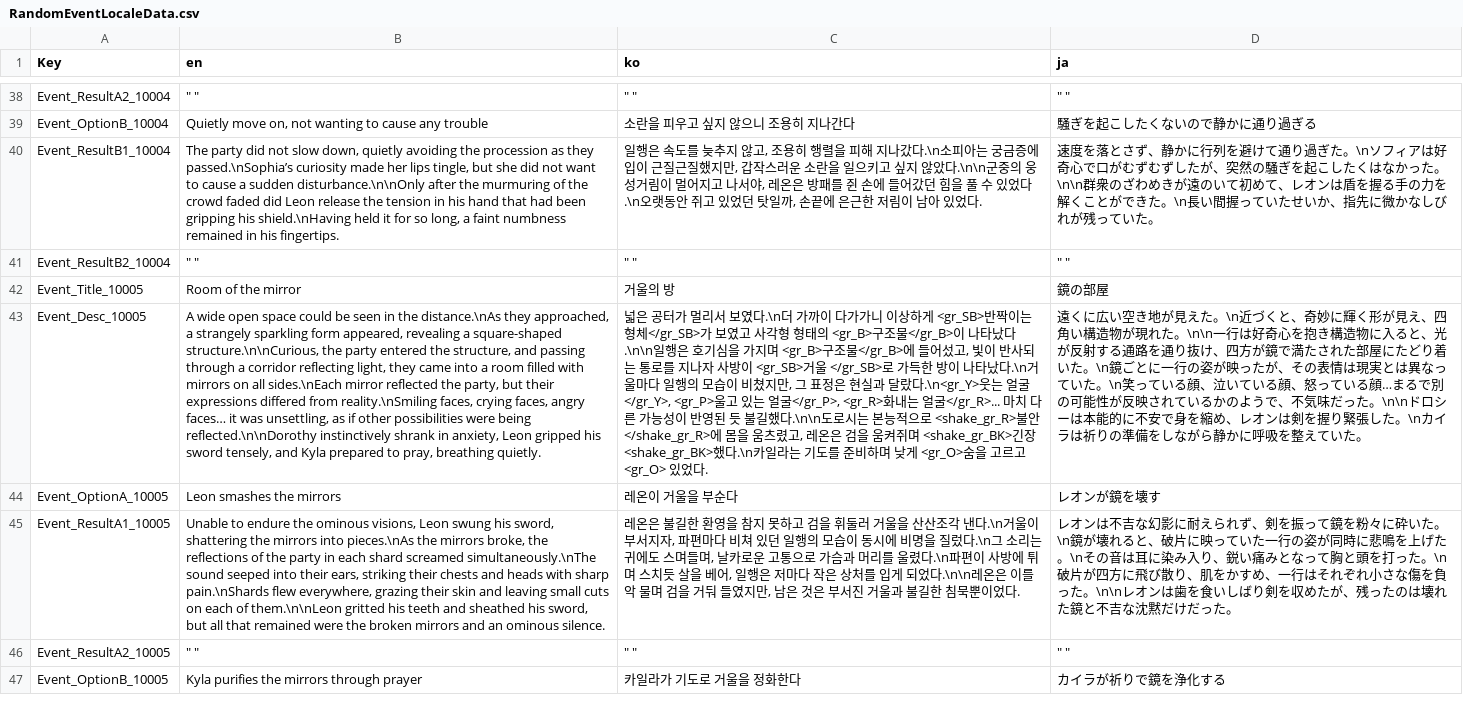
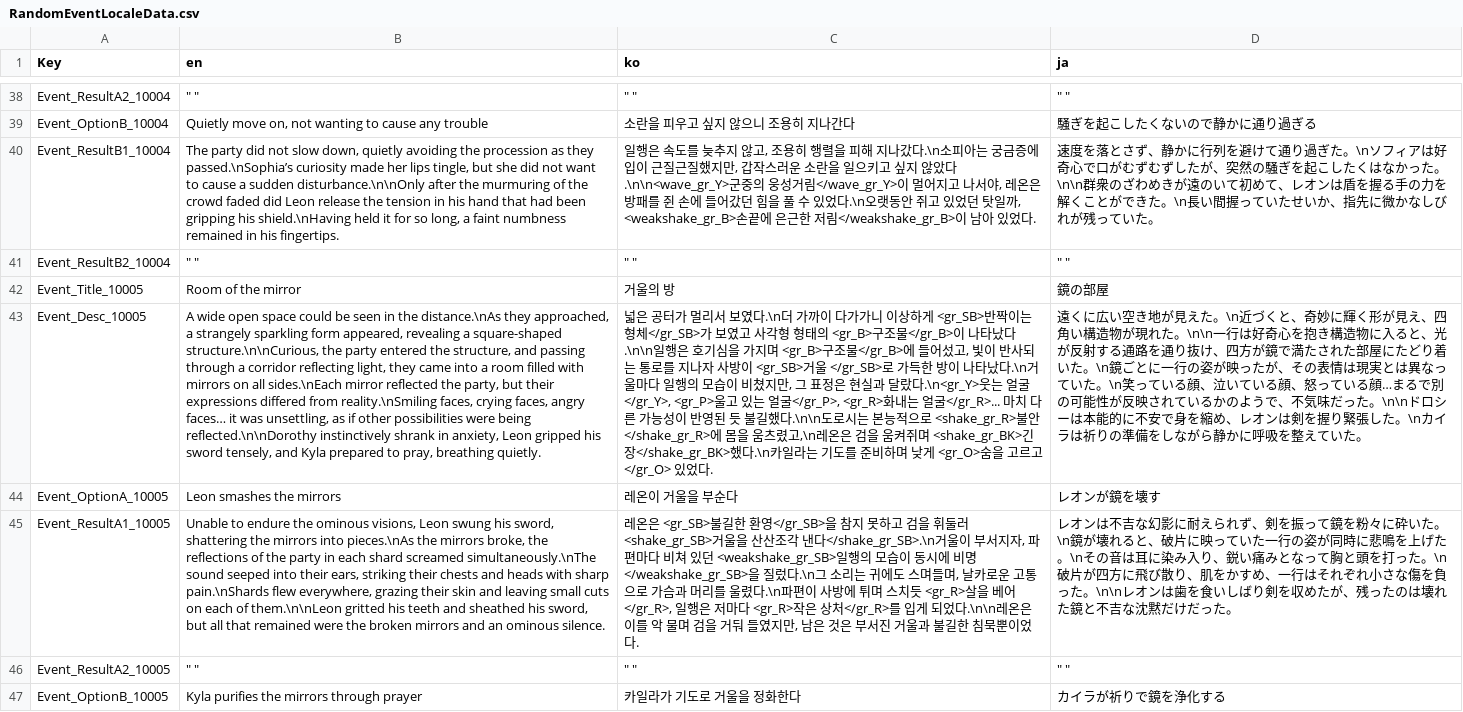
Before and after one commit to The-Fable-Unwritten-Final/The_Fable_Unwritten, a CSV file: Assets/Resources/ExternalFiles/RandomEventLocaleData.csv, drawn as a sheet; only a part is shown, gaps mark what is left out; the diff covers the shown part only; the diff names each change by its address in the sheet, - before the commit and + after, or states it on an @@ line.

```diff
--- a/Assets/Resources/ExternalFiles/RandomEventLocaleData.csv
+++ b/Assets/Resources/ExternalFiles/RandomEventLocaleData.csv
-C40 (ko): …않았다.\n\n군중의 웅성거림이 멀어지고 나서야, 레온은 방패를 쥔 손에 들어갔던 힘을 풀 수 있었다.\n오랫동안 쥐고 있었던 탓일까, 손끝에 은근한 저림이 남아…
+C40 (ko): …않았다.\n\n<wave_gr_Y>군중의 웅성거림</wave_gr_Y>이 멀어지고 나서야, 레온은 방패를 쥔 손에 들어갔던 힘을 풀 수 있었다.\n오랫동안 쥐고 있었던 탓일까, <weakshake_gr_B>손끝에 은근한 저림</weakshake_gr_B>이 남아…
-C43 (ko): …움츠렸고, 레온은 검을 움켜쥐며 <shake_gr_BK>긴장<shake_gr_BK>했다.\n카일라는 기도를 준비하며 낮게 <gr_O>숨을 고르고<gr_O> 있었다.
+C43 (ko): …움츠렸고,\n레온은 검을 움켜쥐며 <shake_gr_BK>긴장</shake_gr_BK>했다.\n카일라는 기도를 준비하며 낮게 <gr_O>숨을 고르고</gr_O> 있었다.
-C45 (ko): 레온은 불길한 환영을 참지 못하고 검을 휘둘러 거울을 산산조각 낸다.\n거울이 부서지자, 파편마다 비쳐 있던 일행의 모습이 동시에 비명을 질렀다.\n그 소리는 귀에도 스며들며, 날카로운 고통으로 가슴과 머리를 울렸다.\n파편이 사방에 튀며 스치듯 살을 베어, 일행은 저마다 작은 상처를 입게…
+C45 (ko): 레온은 <gr_SB>불길한 환영</gr_SB>을 참지 못하고 검을 휘둘러 <shake_gr_SB>거울을 산산조각 낸다</shake_gr_SB>.\n거울이 부서지자, 파편마다 비쳐 있던 <weakshake_gr_SB>일행의 모습이 동시에 비명</weakshake_gr_SB>을 질렀다.\n그 소리는 귀에도 스며들며, 날카로운 고통으로 가슴과 머리를 울렸다.\n파편이 사방에 튀며 스치듯 <gr_R>살을 베어</gr_R>, 일행은 저마다 <gr_R>작은 상처</gr_R>를 입게…
```
Also changed, not shown: 68 edited cells elsewhere in this file, 2 other files.
